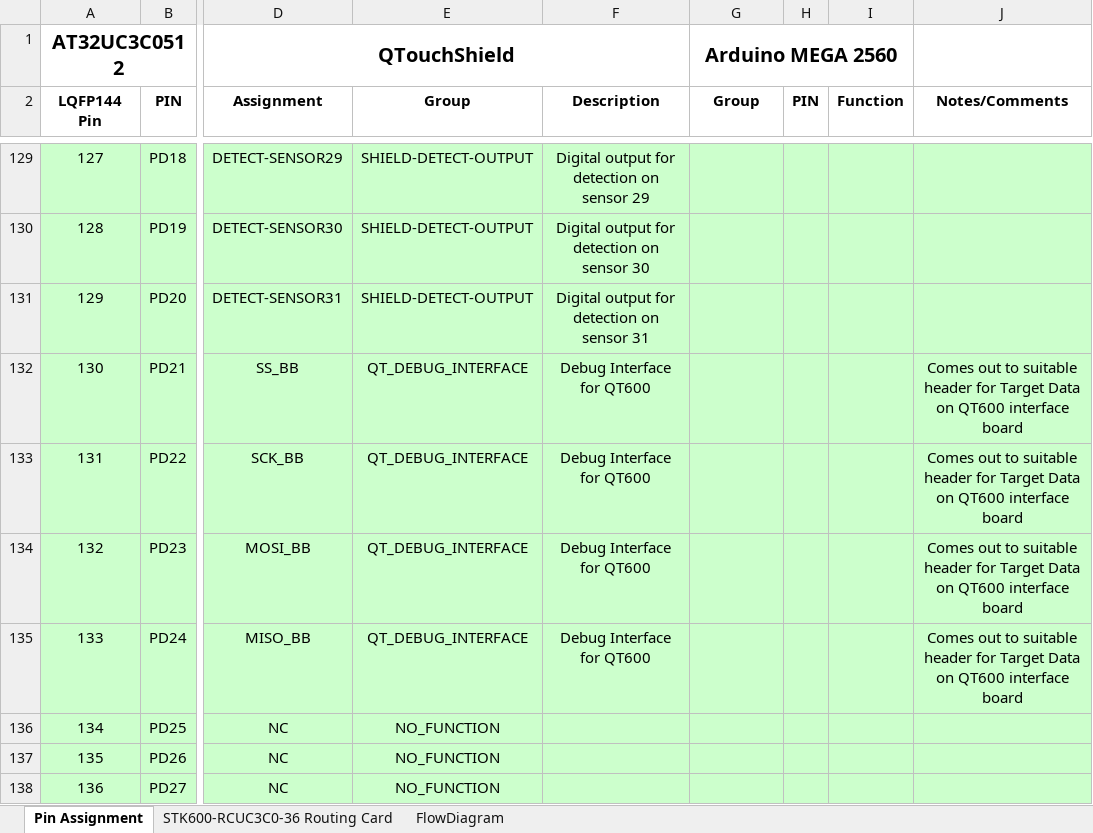
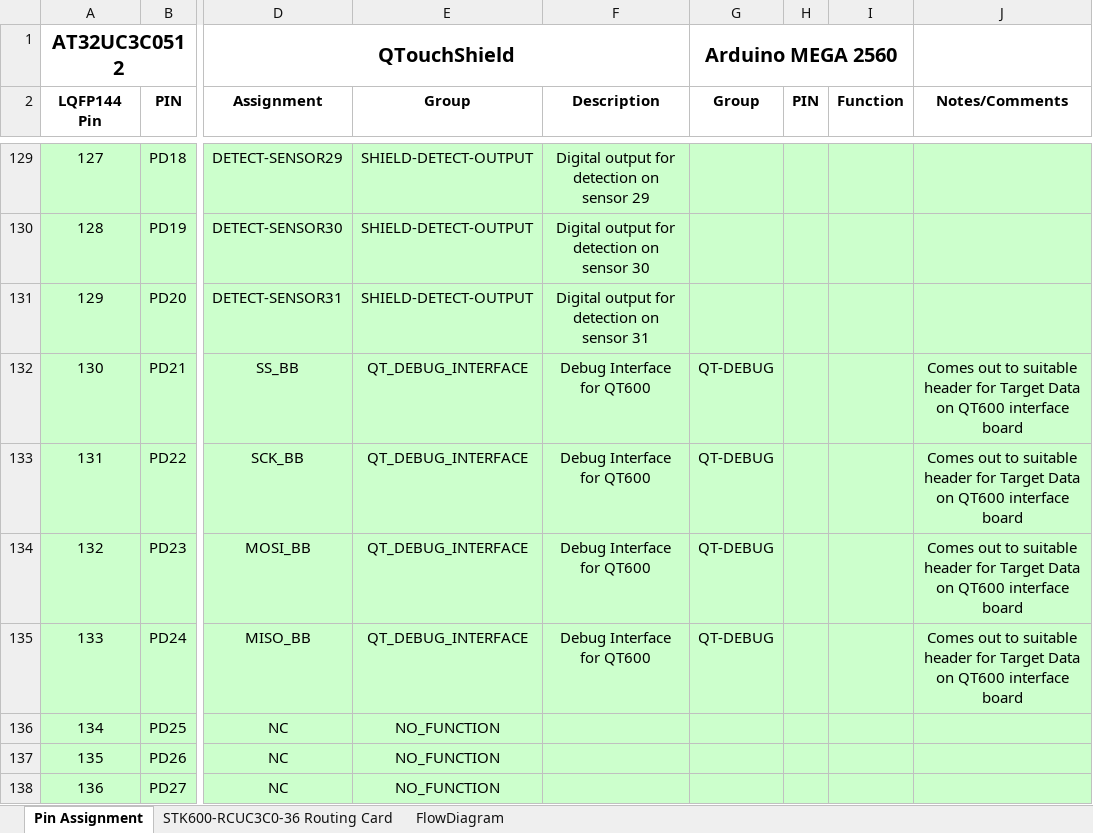
Before and after one commit to codinghead/touchshield, an Excel workbook: hardware/TouchShield-Pin-Assignment.xlsx, sheet Pin Assignment, drawn as a sheet; only a part is shown, gaps mark what is left out; values as stored, in another font and other column widths than the file's, no borders; the diff names each change by its address in the sheet, - before the commit and + after, or states it on an @@ line.

Commit message:
Updated pin assignment documentation related to testing undertaken.

```diff
--- a/hardware/TouchShield-Pin-Assignment.xlsx (sheet Pin Assignment)
+++ b/hardware/TouchShield-Pin-Assignment.xlsx (sheet Pin Assignment)
-G132:G135 (Group): (empty)
+G132:G135 (Group): QT-DEBUG
```
Also changed, not shown: sheet FlowDiagram, charts or pictures.
